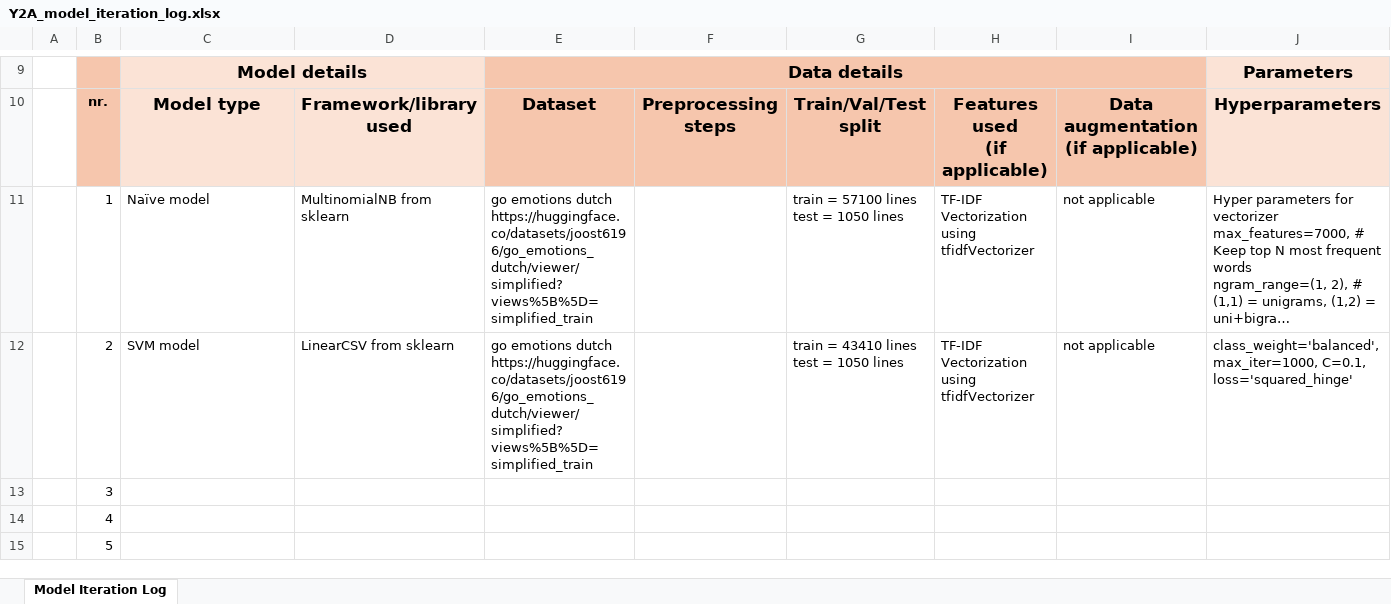
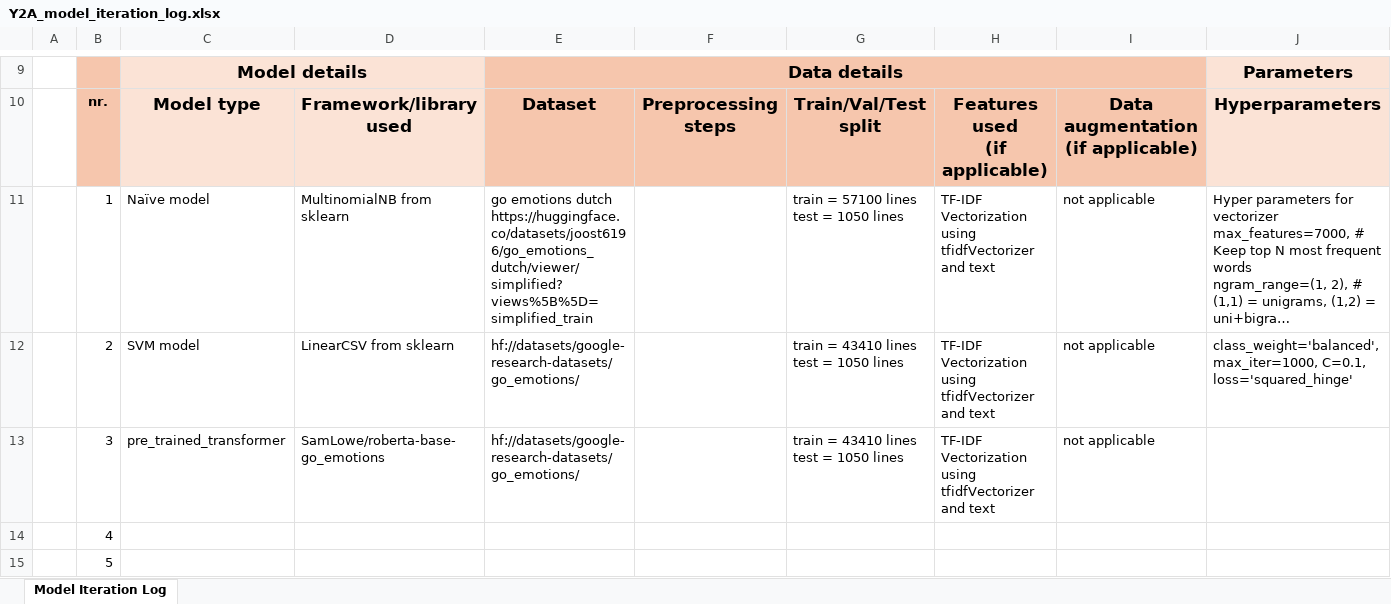
Before and after one commit to koen18138/NLP_emotion_detection, an Excel workbook: Y2A_model_iteration_log.xlsx, sheet Model Iteration Log, drawn as a sheet; only a part is shown, gaps mark what is left out; long unchanged cells end in …; values as stored, in another font and other column widths than the file's, no borders; the diff names each change by its address in the sheet, - before the commit and + after, or states it on an @@ line.

Commit message:
Update Y2A_model_iteration_log.xlsx

```diff
--- a/Y2A_model_iteration_log.xlsx (sheet Model Iteration Log)
+++ b/Y2A_model_iteration_log.xlsx (sheet Model Iteration Log)
-H11:H12: …using tfidfVectorizer
+H11:H12: …using tfidfVectorizer and text
-E12: go emotions dutch https://huggingface.co/datasets/joost6196/go_emotions_dutch/viewer/simplified?views%5B%5D=simplified_train
+E12: hf://datasets/google-research-datasets/go_emotions/
-C13: (empty)
+C13: pre_trained_transformer
-D13: (empty)
+D13: SamLowe/roberta-base-go_emotions
-E13: (empty)
+E13: hf://datasets/google-research-datasets/go_emotions/
-G13: (empty)
+G13: train = 43410 lines test = 1050 lines
-H13: (empty)
+H13: TF-IDF Vectorization using tfidfVectorizer and text
-I13: (empty)
+I13: not applicable
```
